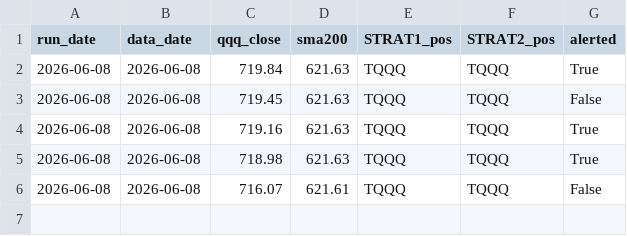
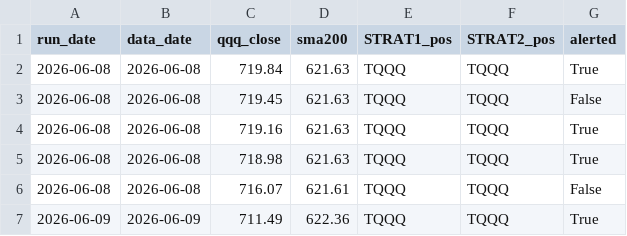
Before and after one commit to csreenath-rgb/tqqq-monitor, a CSV file: history.csv, drawn as a sheet; the diff names each change by its address in the sheet, - before the commit and + after, or states it on an @@ line.

```diff
--- a/history.csv
+++ b/history.csv
+row 7: 2026-06-09 | 2026-06-09 | 711.49 | 622.36 | TQQQ | TQQQ | True
```
Also changed, not shown: 2 other files.
